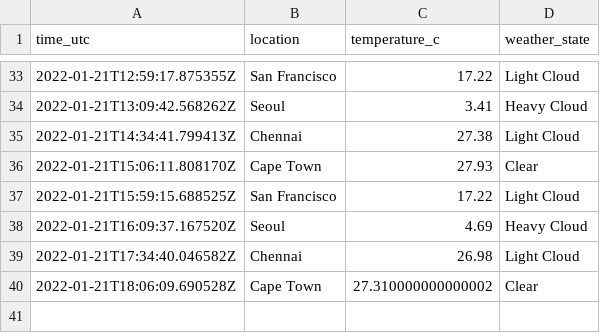
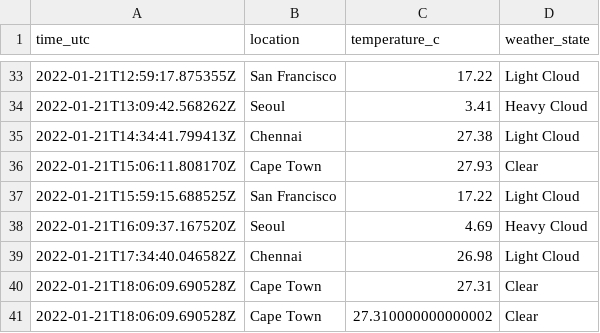
Before and after one commit to n-venkatesan/medium-articles, a CSV file: articles/github-actions/weather_locations.csv, drawn as a sheet; only a part is shown, gaps mark what is left out.

```diff
--- a/articles/github-actions/weather_locations.csv
+++ b/articles/github-actions/weather_locations.csv
@@ -39,2 +39,3 @@ time_utc,location,temperature_c,weather_state
 2022-01-21T17:34:40.046582Z,Chennai,26.98,Light Cloud
+2022-01-21T18:06:09.690528Z,Cape Town,27.31,Clear
 2022-01-21T18:06:09.690528Z,Cape Town,27.310000000000002,Clear
```
Also changed, not shown: 1 other file.
